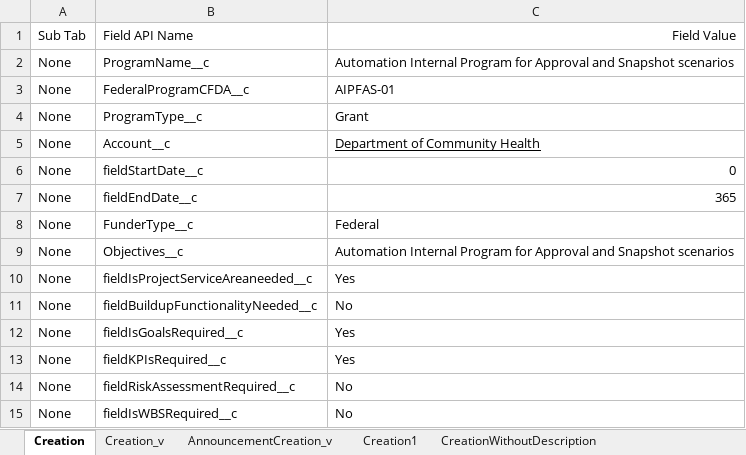
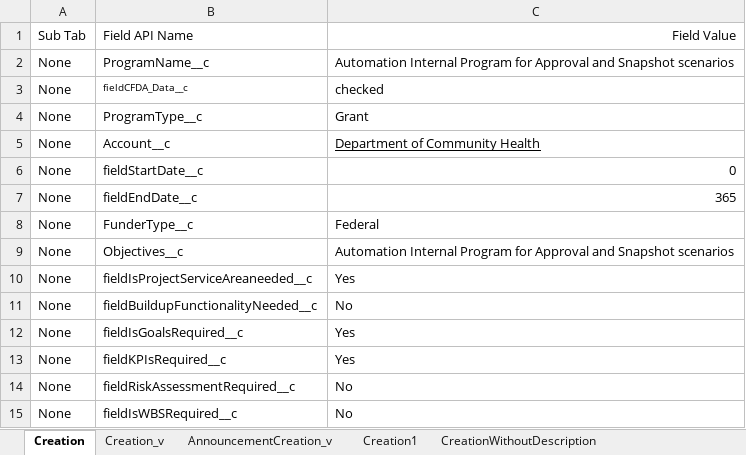
Before and after one commit to DilipHatagale-REISys/govgrants-framework-automation-fw-classic, an Excel workbook: src/main/resources/Program_Field_Values.xlsx, sheet Creation, drawn as a sheet; values as stored, in another font and other column widths than the file's, no borders; removed rows and columns are numbered as before the commit, all else as after; the diff names each change by its address in the sheet, - before the commit and + after, or states it on an @@ line.

```diff
--- a/src/main/resources/Program_Field_Values.xlsx (sheet Creation)
+++ b/src/main/resources/Program_Field_Values.xlsx (sheet Creation)
-row 3: None | FederalProgramCFDA__c | AIPFAS-01
+row 3: None | fieldCFDA_Data__c | checked
```
Also changed, not shown: src/main/resources/Program_Field_Values_Test8.xlsx, 6 other files.
